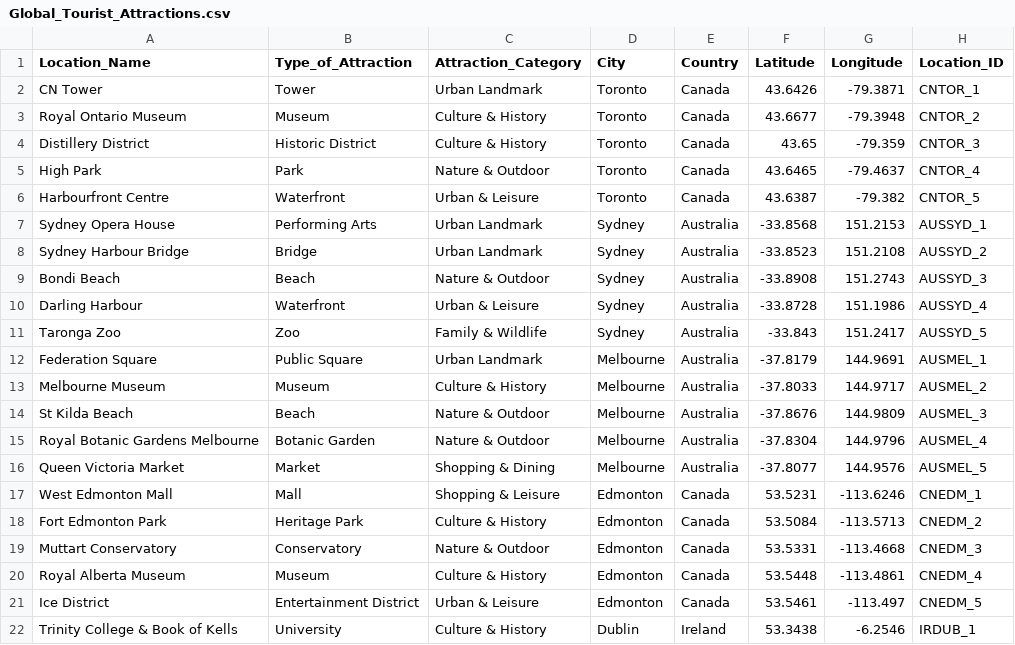
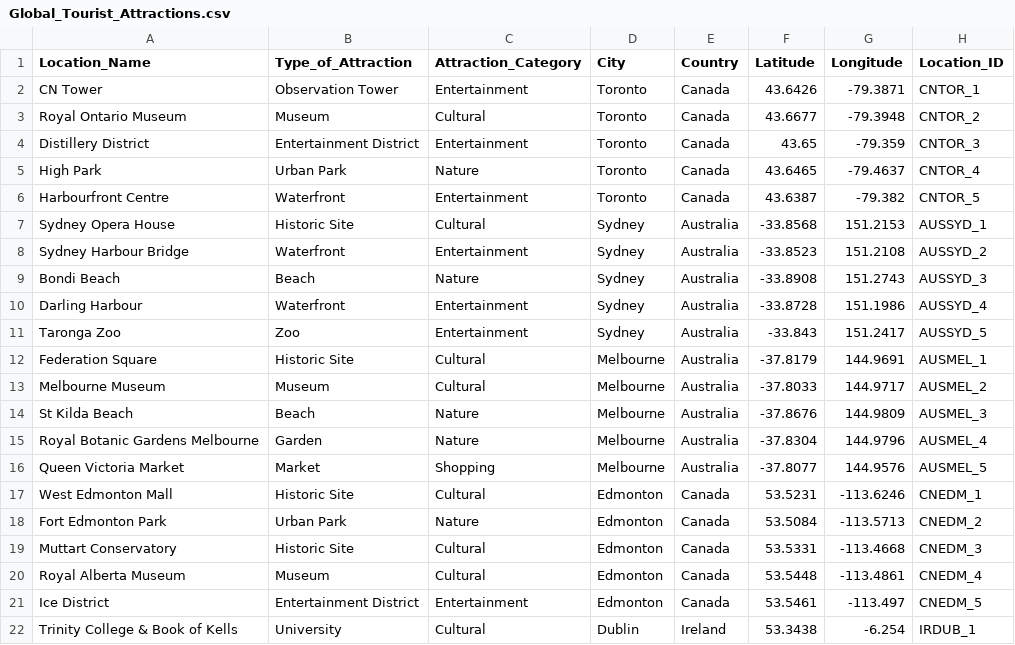
Before and after one commit to AtharshanKen/Travel-Tour-Proj-Sem2-2026, a CSV file: backend/Dataset/Crowd/data_weather/Global_Tourist_Attractions.csv, drawn as a sheet; only a part is shown; the diff covers the shown part only.

```diff
--- a/backend/Dataset/Crowd/data_weather/Global_Tourist_Attractions.csv
+++ b/backend/Dataset/Crowd/data_weather/Global_Tourist_Attractions.csv
@@ -1,22 +1,22 @@
 Location_Name,Type_of_Attraction,Attraction_Category,City,Country,Latitude,Longitude,Location_ID
-CN Tower,Tower,Urban Landmark,Toronto,Canada,43.6426,-79.3871,CNTOR_1
-Royal Ontario Museum,Museum,Culture & History,Toronto,Canada,43.6677,-79.3948,CNTOR_2
-Distillery District,Historic District,Culture & History,Toronto,Canada,43.65,-79.359,CNTOR_3
-High Park,Park,Nature & Outdoor,Toronto,Canada,43.6465,-79.4637,CNTOR_4
-Harbourfront Centre,Waterfront,Urban & Leisure,Toronto,Canada,43.6387,-79.382,CNTOR_5
-Sydney Opera House,Performing Arts,Urban Landmark,Sydney,Australia,-33.8568,151.2153,AUSSYD_1
-Sydney Harbour Bridge,Bridge,Urban Landmark,Sydney,Australia,-33.8523,151.2108,AUSSYD_2
-Bondi Beach,Beach,Nature & Outdoor,Sydney,Australia,-33.8908,151.2743,AUSSYD_3
-Darling Harbour,Waterfront,Urban & Leisure,Sydney,Australia,-33.8728,151.1986,AUSSYD_4
-Taronga Zoo,Zoo,Family & Wildlife,Sydney,Australia,-33.843,151.2417,AUSSYD_5
-Federation Square,Public Square,Urban Landmark,Melbourne,Australia,-37.8179,144.9691,AUSMEL_1
-Melbourne Museum,Museum,Culture & History,Melbourne,Australia,-37.8033,144.9717,AUSMEL_2
-St Kilda Beach,Beach,Nature & Outdoor,Melbourne,Australia,-37.8676,144.9809,AUSMEL_3
-Royal Botanic Gardens Melbourne,Botanic Garden,Nature & Outdoor,Melbourne,Australia,-37.8304,144.9796,AUSMEL_4
-Queen Victoria Market,Market,Shopping & Dining,Melbourne,Australia,-37.8077,144.9576,AUSMEL_5
-West Edmonton Mall,Mall,Shopping & Leisure,Edmonton,Canada,53.5231,-113.6246,CNEDM_1
-Fort Edmonton Park,Heritage Park,Culture & History,Edmonton,Canada,53.5084,-113.5713,CNEDM_2
-Muttart Conservatory,Conservatory,Nature & Outdoor,Edmonton,Canada,53.5331,-113.4668,CNEDM_3
-Royal Alberta Museum,Museum,Culture & History,Edmonton,Canada,53.5448,-113.4861,CNEDM_4
-Ice District,Entertainment District,Urban & Leisure,Edmonton,Canada,53.5461,-113.497,CNEDM_5
-Trinity College & Book of Kells,University,Culture & History,Dublin,Ireland,53.3438,-6.2546,IRDUB_1
+CN Tower,Observation Tower,Entertainment,Toronto,Canada,43.6426,-79.3871,CNTOR_1
+Royal Ontario Museum,Museum,Cultural,Toronto,Canada,43.6677,-79.3948,CNTOR_2
+Distillery District,Entertainment District,Entertainment,Toronto,Canada,43.65,-79.359,CNTOR_3
+High Park,Urban Park,Nature,Toronto,Canada,43.6465,-79.4637,CNTOR_4
+Harbourfront Centre,Waterfront,Entertainment,Toronto,Canada,43.6387,-79.382,CNTOR_5
+Sydney Opera House,Historic Site,Cultural,Sydney,Australia,-33.8568,151.2153,AUSSYD_1
+Sydney Harbour Bridge,Waterfront,Entertainment,Sydney,Australia,-33.8523,151.2108,AUSSYD_2
+Bondi Beach,Beach,Nature,Sydney,Australia,-33.8908,151.2743,AUSSYD_3
+Darling Harbour,Waterfront,Entertainment,Sydney,Australia,-33.8728,151.1986,AUSSYD_4
+Taronga Zoo,Zoo,Entertainment,Sydney,Australia,-33.843,151.2417,AUSSYD_5
+Federation Square,Historic Site,Cultural,Melbourne,Australia,-37.8179,144.9691,AUSMEL_1
+Melbourne Museum,Museum,Cultural,Melbourne,Australia,-37.8033,144.9717,AUSMEL_2
+St Kilda Beach,Beach,Nature,Melbourne,Australia,-37.8676,144.9809,AUSMEL_3
+Royal Botanic Gardens Melbourne,Garden,Nature,Melbourne,Australia,-37.8304,144.9796,AUSMEL_4
+Queen Victoria Market,Market,Shopping,Melbourne,Australia,-37.8077,144.9576,AUSMEL_5
+West Edmonton Mall,Historic Site,Cultural,Edmonton,Canada,53.5231,-113.6246,CNEDM_1
+Fort Edmonton Park,Urban Park,Nature,Edmonton,Canada,53.5084,-113.5713,CNEDM_2
+Muttart Conservatory,Historic Site,Cultural,Edmonton,Canada,53.5331,-113.4668,CNEDM_3
+Royal Alberta Museum,Museum,Cultural,Edmonton,Canada,53.5448,-113.4861,CNEDM_4
+Ice District,Entertainment District,Entertainment,Edmonton,Canada,53.5461,-113.497,CNEDM_5
+Trinity College & Book of Kells,University,Cultural,Dublin,Ireland,53.3438,-6.254,IRDUB_1
```
Also changed, not shown: 7 added rows, 2 removed rows and 20 edited cells elsewhere in this file, 28 other files.
